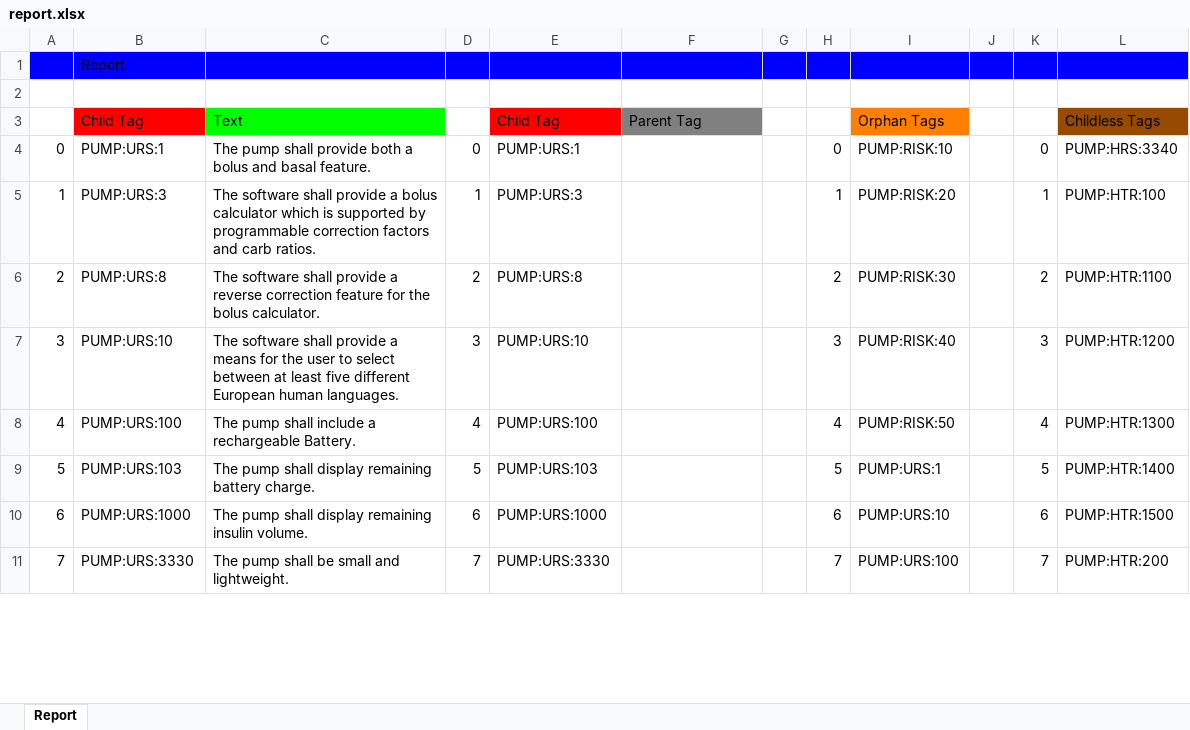
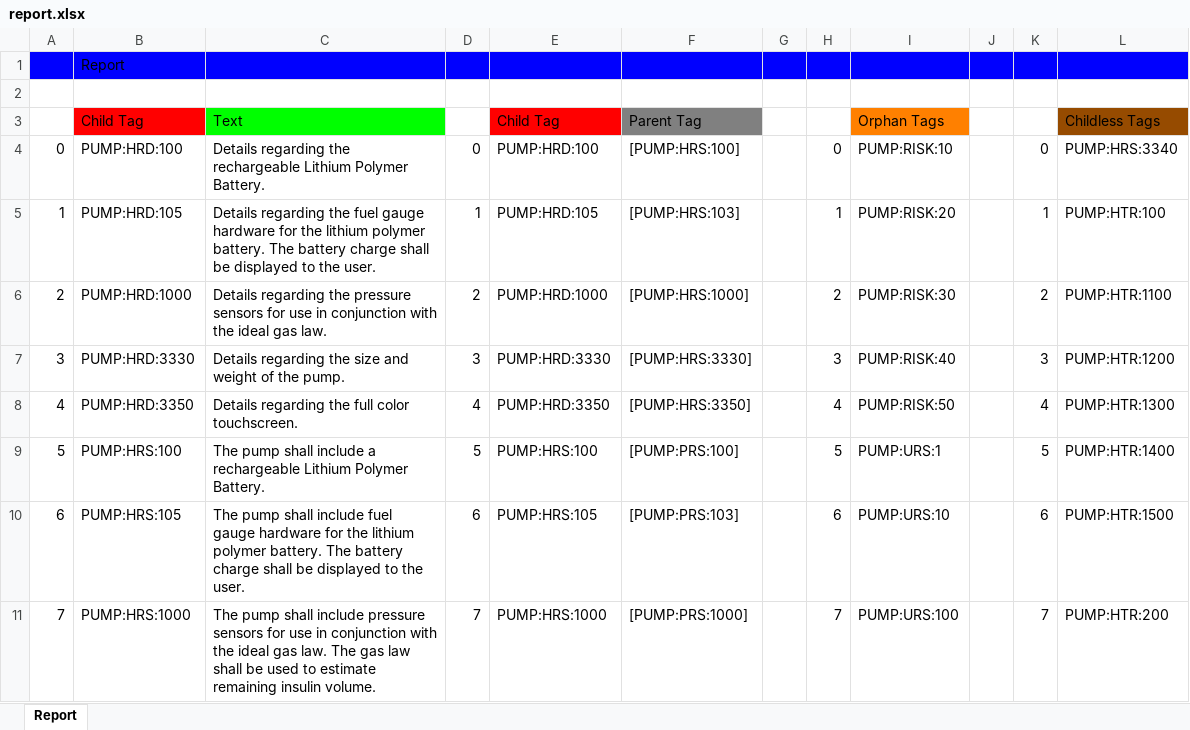
Before and after one commit to JanWilliamHaug/TARGEST.Windows.Final-1.4, an Excel workbook: report.xlsx, sheet Report, drawn as a sheet; only a part is shown; values as stored, in another font and other column widths than the file's, no borders; the diff covers the shown part only; the diff names each change by its address in the sheet, - before the commit and + after, or states it on an @@ line.

```diff
--- a/report.xlsx (sheet Report)
+++ b/report.xlsx (sheet Report)
-B4 (Child Tag): PUMP:URS:1
+B4 (Child Tag): PUMP:HRD:100
-C4 (Text): The pump shall provide both a bolus and basal feature.
+C4 (Text): Details regarding the rechargeable Lithium Polymer Battery.
-E4 (Child Tag): PUMP:URS:1
+E4 (Child Tag): PUMP:HRD:100
-F4 (Parent Tag): (empty)
+F4 (Parent Tag): [PUMP:HRS:100]
-B5 (Child Tag): PUMP:URS:3
+B5 (Child Tag): PUMP:HRD:105
-C5 (Text): The software shall provide a bolus calculator which is supported by programmable correction factors and carb ratios.
+C5 (Text): Details regarding the fuel gauge hardware for the lithium polymer battery. The battery charge shall be displayed to the user.
-E5 (Child Tag): PUMP:URS:3
+E5 (Child Tag): PUMP:HRD:105
-F5 (Parent Tag): (empty)
+F5 (Parent Tag): [PUMP:HRS:103]
-B6 (Child Tag): PUMP:URS:8
+B6 (Child Tag): PUMP:HRD:1000
-C6 (Text): The software shall provide a reverse correction feature for the bolus calculator.
+C6 (Text): Details regarding the pressure sensors for use in conjunction with the ideal gas law.
-E6 (Child Tag): PUMP:URS:8
+E6 (Child Tag): PUMP:HRD:1000
-F6 (Parent Tag): (empty)
+F6 (Parent Tag): [PUMP:HRS:1000]
-B7 (Child Tag): PUMP:URS:10
+B7 (Child Tag): PUMP:HRD:3330
-C7 (Text): The software shall provide a means for the user to select between at least five different European human languages.
+C7 (Text): Details regarding the size and weight of the pump.
-E7 (Child Tag): PUMP:URS:10
+E7 (Child Tag): PUMP:HRD:3330
-F7 (Parent Tag): (empty)
+F7 (Parent Tag): [PUMP:HRS:3330]
-B8 (Child Tag): PUMP:URS:100
+B8 (Child Tag): PUMP:HRD:3350
-C8 (Text): The pump shall include a rechargeable Battery.
+C8 (Text): Details regarding the full color touchscreen.
-E8 (Child Tag): PUMP:URS:100
+E8 (Child Tag): PUMP:HRD:3350
-F8 (Parent Tag): (empty)
+F8 (Parent Tag): [PUMP:HRS:3350]
-B9 (Child Tag): PUMP:URS:103
+B9 (Child Tag): PUMP:HRS:100
-C9 (Text): …pump shall display remaining battery charge.
+C9 (Text): …pump shall include a rechargeable Lithium Polymer Battery.
-E9 (Child Tag): PUMP:URS:103
+E9 (Child Tag): PUMP:HRS:100
-F9 (Parent Tag): (empty)
+F9 (Parent Tag): [PUMP:PRS:100]
-B10 (Child Tag): PUMP:URS:1000
+B10 (Child Tag): PUMP:HRS:105
-C10 (Text): …pump shall display remaining insulin volume.
+C10 (Text): …pump shall include fuel gauge hardware for the lithium polymer battery. The battery charge shall be displayed to the user.
-E10 (Child Tag): PUMP:URS:1000
+E10 (Child Tag): PUMP:HRS:105
-F10 (Parent Tag): (empty)
+F10 (Parent Tag): [PUMP:PRS:103]
-B11 (Child Tag): PUMP:URS:3330
+B11 (Child Tag): PUMP:HRS:1000
-C11 (Text): …pump shall be small and lightweight.
+C11 (Text): …pump shall include pressure sensors for use in conjunction with the ideal gas law. The gas law shall be used to estimate remaining insulin volume.
-E11 (Child Tag): PUMP:URS:3330
+E11 (Child Tag): PUMP:HRS:1000
-F11 (Parent Tag): (empty)
+F11 (Parent Tag): [PUMP:PRS:1000]
```
Also changed, not shown: 438 edited cells elsewhere in this sheet, report2.xlsx, 6 other files.
